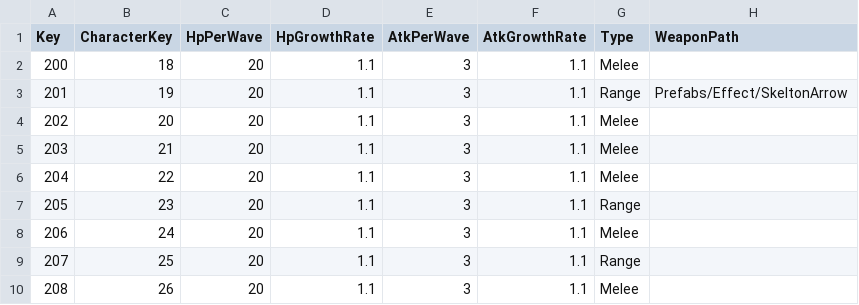
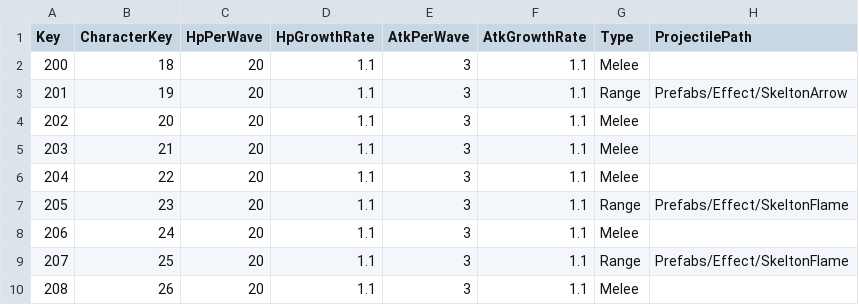
Before and after one commit to sh98923/seonan_Trickal, a CSV file: Assets/Resources/Tables/MonsterTable.csv, drawn as a sheet.

```diff
--- a/Assets/Resources/Tables/MonsterTable.csv
+++ b/Assets/Resources/Tables/MonsterTable.csv
@@ -1,2 +1,2 @@
-Key,CharacterKey,HpPerWave,HpGrowthRate,AtkPerWave,AtkGrowthRate,Type,WeaponPath
+Key,CharacterKey,HpPerWave,HpGrowthRate,AtkPerWave,AtkGrowthRate,Type,ProjectilePath
 200,18,20,1.1,3,1.1,Melee,
@@ -6,5 +6,5 @@ Key,CharacterKey,HpPerWave,HpGrowthRate,AtkPerWave,AtkGrowthRate,Type,WeaponPath
 204,22,20,1.1,3,1.1,Melee,
-205,23,20,1.1,3,1.1,Range,
+205,23,20,1.1,3,1.1,Range,Prefabs/Effect/SkeltonFlame
 206,24,20,1.1,3,1.1,Melee,
-207,25,20,1.1,3,1.1,Range,
+207,25,20,1.1,3,1.1,Range,Prefabs/Effect/SkeltonFlame
 208,26,20,1.1,3,1.1,Melee,
```
Also changed, not shown: Assets/Resources/Tables/CharacterTable.csv, 2 other files.
